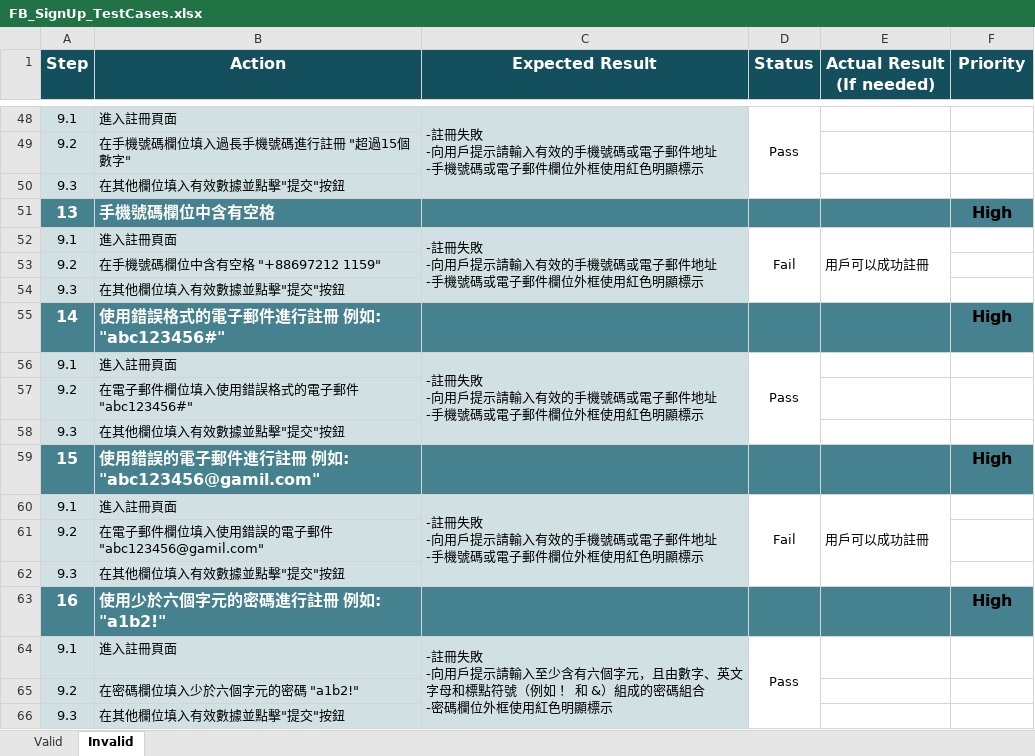
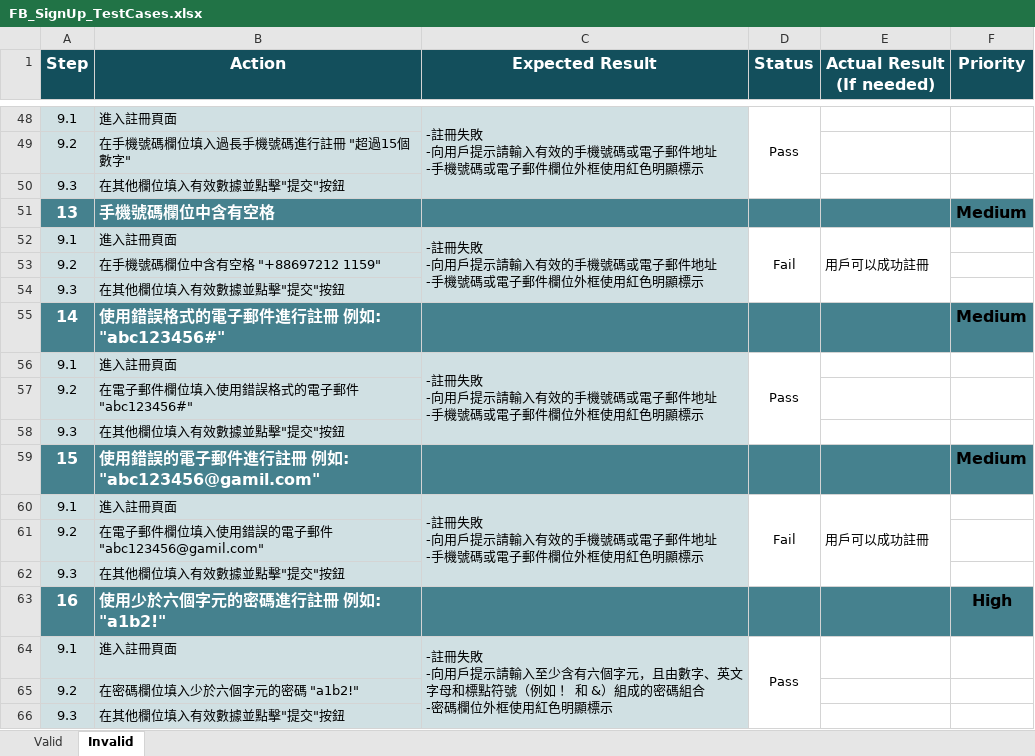
Before and after one commit to Wiston13/SoftwareTesting-practice, an Excel workbook: 02-Test-Cases/FB_SignUp_TestCases.xlsx, sheet Invalid, drawn as a sheet; only a part is shown, gaps mark what is left out; values as stored, in another font and other column widths than the file's, no borders; conditional formats not drawn; the diff covers the shown part only; the diff names each change by its address in the sheet, - before the commit and + after, or states it on an @@ line.

```diff
--- a/02-Test-Cases/FB_SignUp_TestCases.xlsx (sheet Invalid)
+++ b/02-Test-Cases/FB_SignUp_TestCases.xlsx (sheet Invalid)
-F51 (Priority): High
+F51 (Priority): Medium
-F55 (Priority): High
+F55 (Priority): Medium
-F59 (Priority): High
+F59 (Priority): Medium
```
Also changed, not shown: 7 edited cells elsewhere in this sheet.
